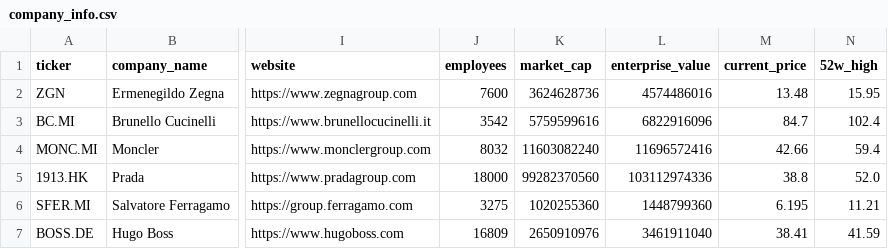
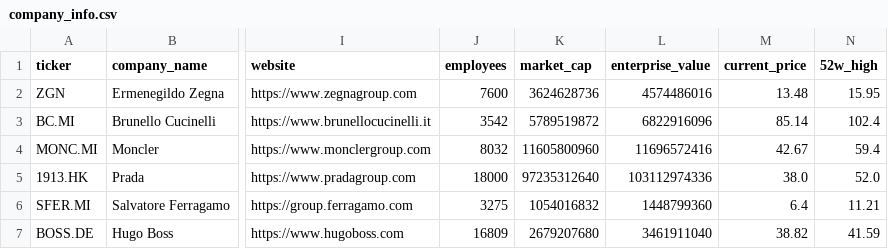
Before and after one commit to iliash-git/zegna-luxury-dashboard, a CSV file: data/company_info.csv, drawn as a sheet; only a part is shown, gaps mark what is left out; the diff names each change by its address in the sheet, - before the commit and + after, or states it on an @@ line.

```diff
--- a/data/company_info.csv
+++ b/data/company_info.csv
-K3 (market_cap): 5759599616
+K3 (market_cap): 5789519872
-M3 (current_price): 84.7
+M3 (current_price): 85.14
-K4 (market_cap): 11603082240
+K4 (market_cap): 11605800960
-M4 (current_price): 42.66
+M4 (current_price): 42.67
-K5 (market_cap): 99282370560
+K5 (market_cap): 97235312640
-M5 (current_price): 38.8
+M5 (current_price): 38.0
-K6 (market_cap): 1020255360
+K6 (market_cap): 1054016832
-M6 (current_price): 6.195
+M6 (current_price): 6.4
-K7 (market_cap): 2650910976
+K7 (market_cap): 2679207680
-M7 (current_price): 38.41
+M7 (current_price): 38.82
```
Also changed, not shown: data/key_metrics.csv, data/price_history.csv, 1 other file.
